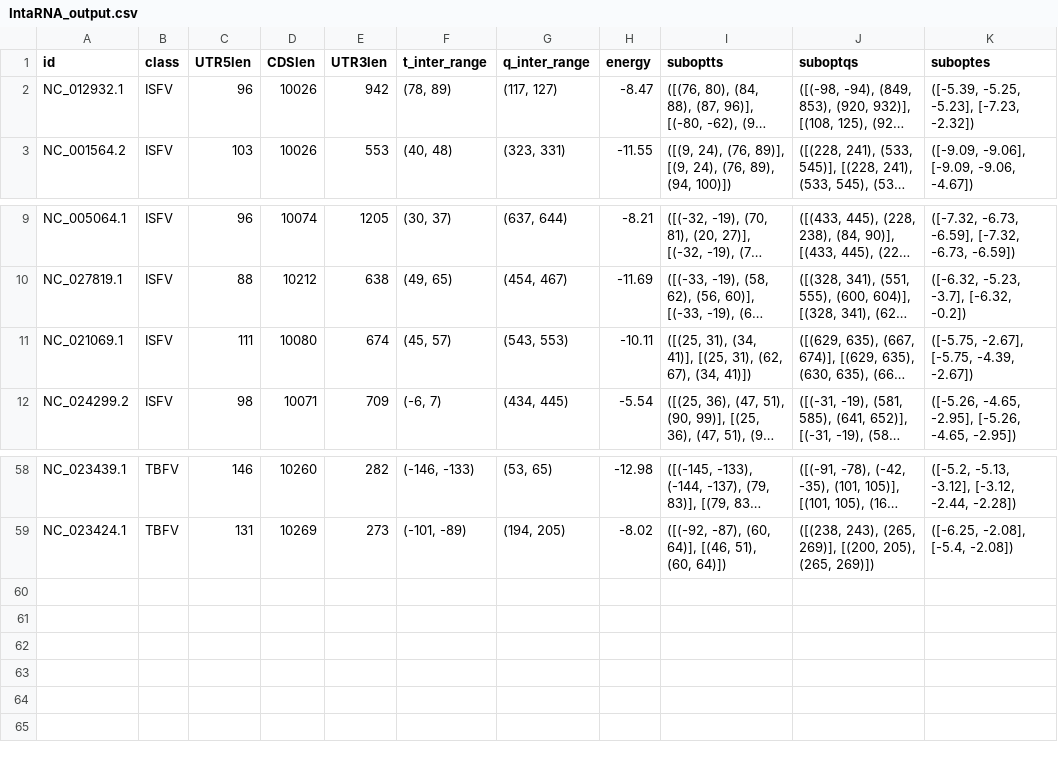
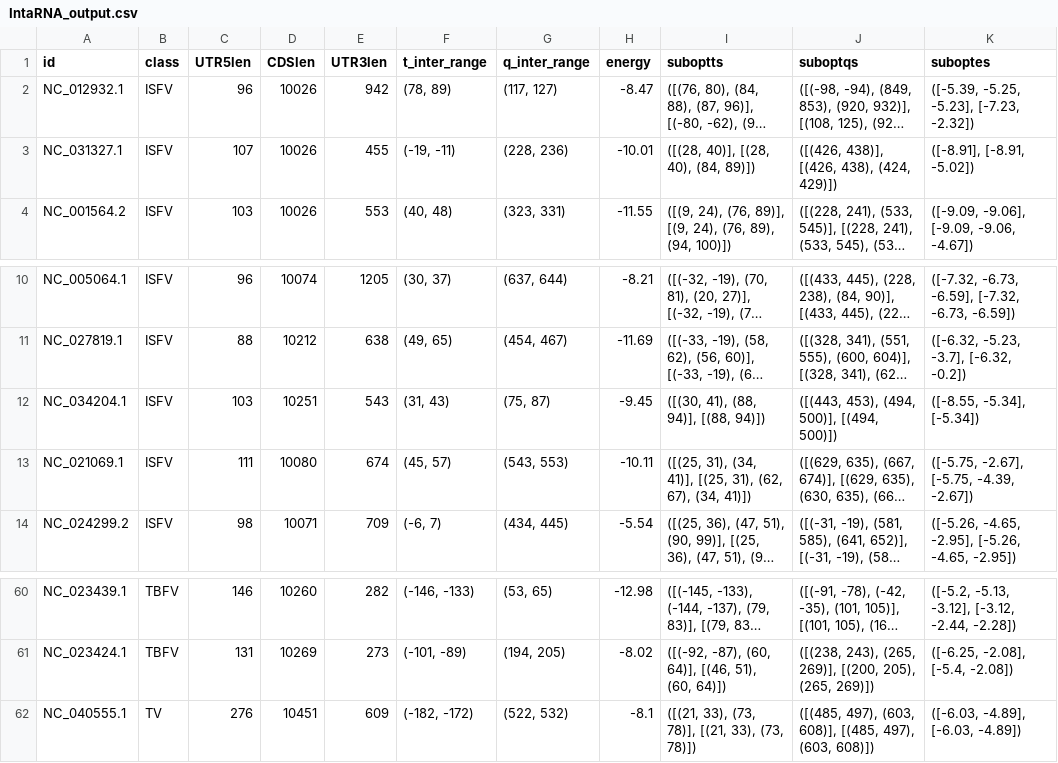
Before and after one commit to BackofenLab/Long_Range_RNA_Interactions, a CSV file: Results/IntaRNA_output.csv, drawn as a sheet; only a part is shown, gaps mark what is left out; long unchanged cells end in …; the diff names each change by its address in the sheet, - before the commit and + after, or states it on an @@ line.

```diff
--- a/Results/IntaRNA_output.csv
+++ b/Results/IntaRNA_output.csv
+row 3: NC_031327.1 | ISFV | 107 | 10026 | 455 | (-19, -11) | (228, 236) | -10.01 | ([(28, 40)], [(28, 40), (84, 89)]) | ([(426, 438)], [(426, 438), (424, 429)]) | ([-8.91], [-8.91, -5.02])
+row 12: NC_034204.1 | ISFV | 103 | 10251 | 543 | (31, 43) | (75, 87) | -9.45 | ([(30, 41), (88, 94)], [(88, 94)]) | ([(443, 453), (494, 500)], [(494, 500)]) | ([-8.55, -5.34], [-5.34])
+row 62: NC_040555.1 | TV | 276 | 10451 | 609 | (-182, -172) | (522, 532) | -8.1 | ([(21, 33), (73, 78)], [(21, 33), (73, 78)]) | ([(485, 497), (603, 608)], [(485, 497), (603, 608)]) | ([-6.03, -4.89], [-6.03, -4.89])
```
Also changed, not shown: Data/parameter_table.csv, Results/cm_search/Inta_plus_CM.csv, 10 other files.
